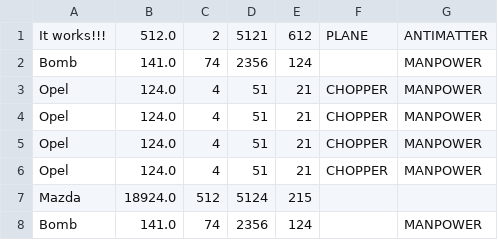
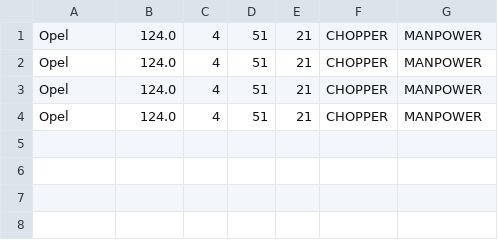
Before and after one commit to LocalPiperITMO/Programming, a CSV file: src/main/java/basic_input.csv, drawn as a sheet; the diff names each change by its address in the sheet, - before the commit and + after, or states it on an @@ line.

```diff
--- a/src/main/java/basic_input.csv
+++ b/src/main/java/basic_input.csv
-row 1: It works!!! | 512.0 | 2 | 5121 | 612 | PLANE | ANTIMATTER
-row 2: Bomb | 141.0 | 74 | 2356 | 124 |  | MANPOWER
-row 7: Mazda | 18924.0 | 512 | 5124 | 215
-row 8: Bomb | 141.0 | 74 | 2356 | 124 |  | MANPOWER
```
Also changed, not shown: 11 other files.
